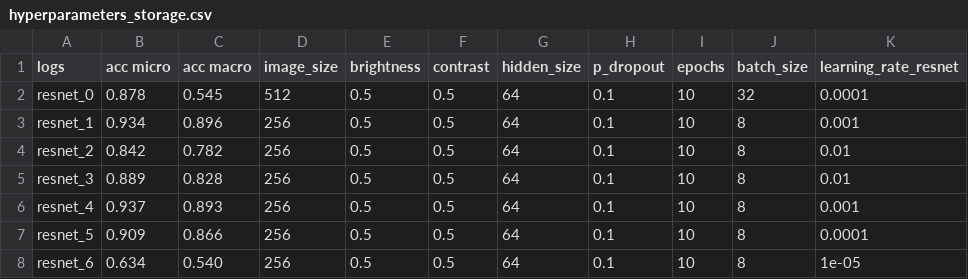
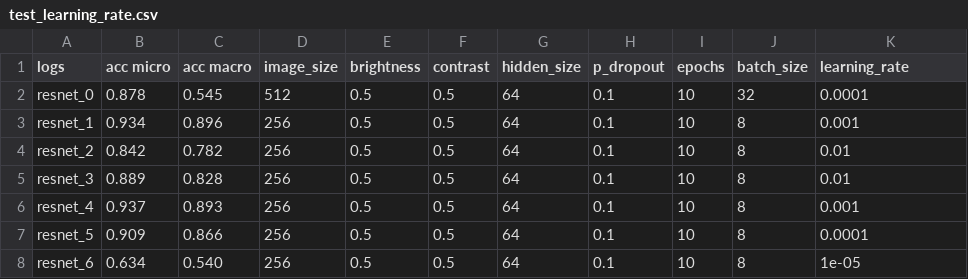
Before and after one commit to claraK02/analyse_trace_sang, a CSV file: logs/test_learning_rate.csv (was logs/hyperparameters_storage.csv), drawn as a sheet.

Commit message:
replace learning rate resnet by learning rate

```diff
--- a/logs/hyperparameters_storage.csv
+++ b/logs/test_learning_rate.csv
@@ -1,2 +1,2 @@
-logs,acc micro,acc macro,image_size,brightness,contrast,hidden_size,p_dropout,epochs,batch_size,learning_rate_resnet
+logs,acc micro,acc macro,image_size,brightness,contrast,hidden_size,p_dropout,epochs,batch_size,learning_rate
 resnet_0,0.878,0.545,512,0.5,0.5,64,0.1,10,32,0.0001
```
Also changed, not shown: 11 other files.
